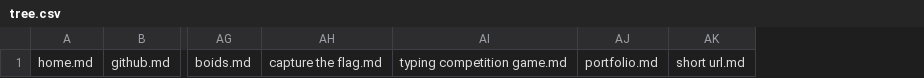
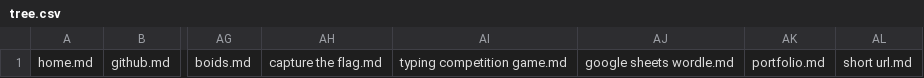
Before and after one commit to ollielynas/md-website, a CSV file: tree.csv, drawn as a sheet; only a part is shown, gaps mark what is left out; the diff names each change by its address in the sheet, - before the commit and + after, or states it on an @@ line.

Commit message:
added wordle

```diff
--- a/tree.csv
+++ b/tree.csv
+column AJ, row 1: google sheets wordle.md
```
Also changed, not shown: 55 other files.
